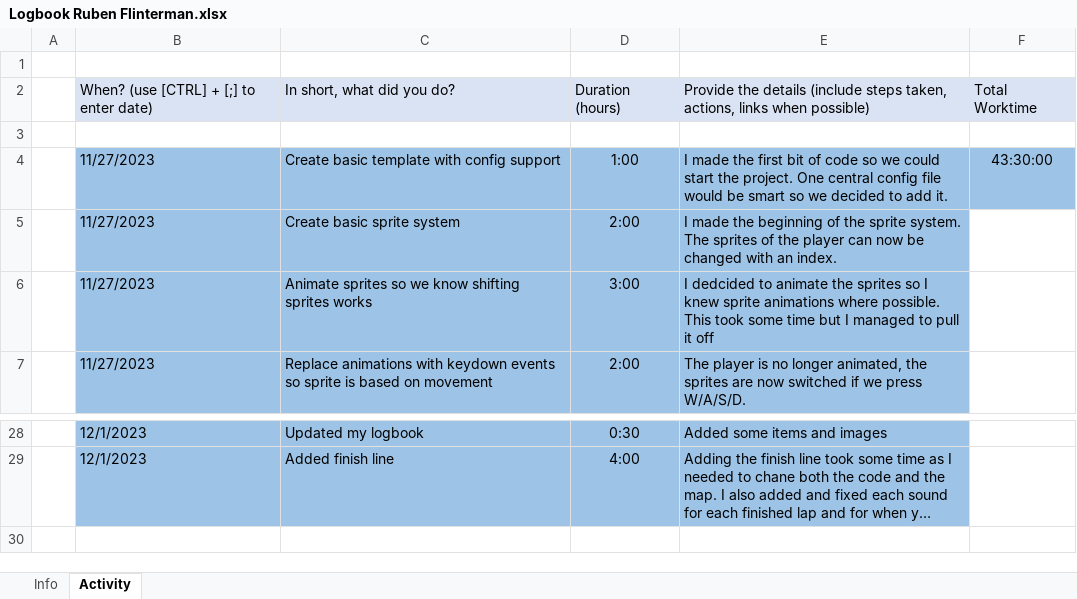
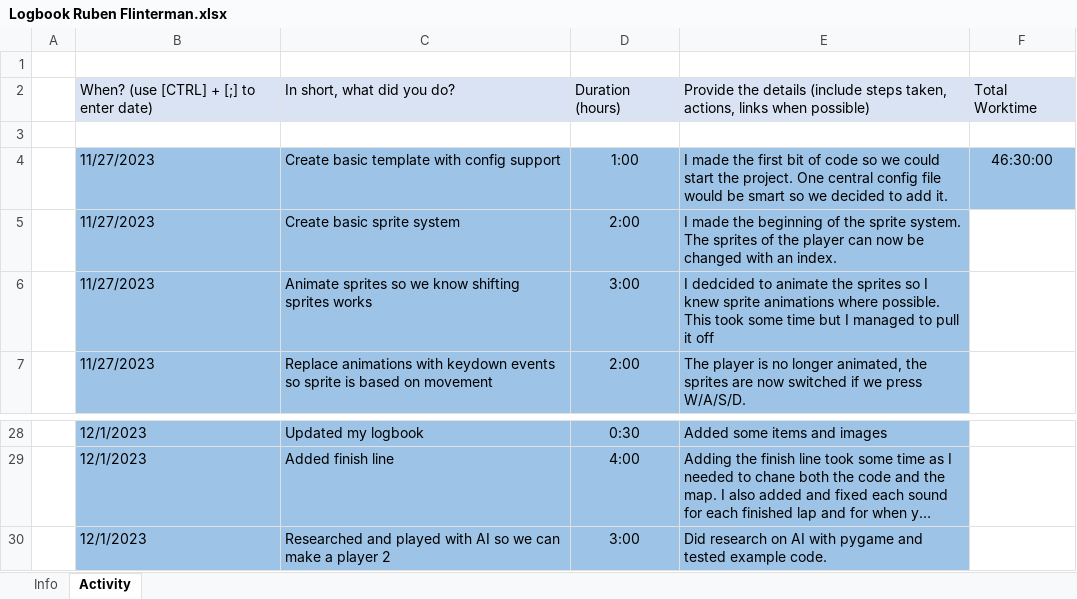
Before and after one commit to JonathanBout/BC11H-ChallengeWeek3, an Excel workbook: Logbook Ruben Flinterman.xlsx, sheet Activity, drawn as a sheet; only a part is shown, gaps mark what is left out; long unchanged cells end in …; values as stored, in another font and other column widths than the file's, no borders; charts and pictures not drawn; the diff names each change by its address in the sheet, - before the commit and + after, or states it on an @@ line.

Commit message:
Added player 2, position not yet seperated from player 1

```diff
--- a/Logbook Ruben Flinterman.xlsx (sheet Activity)
+++ b/Logbook Ruben Flinterman.xlsx (sheet Activity)
-F4: 43:30:00
+F4: 46:30:00
+row 30:  | 12/1/2023 | Researched and played with AI so we can make a player 2 | 3:00 | Did research on AI with pygame and tested example code.
```
Also changed, not shown: charts or pictures, 4 other files.
